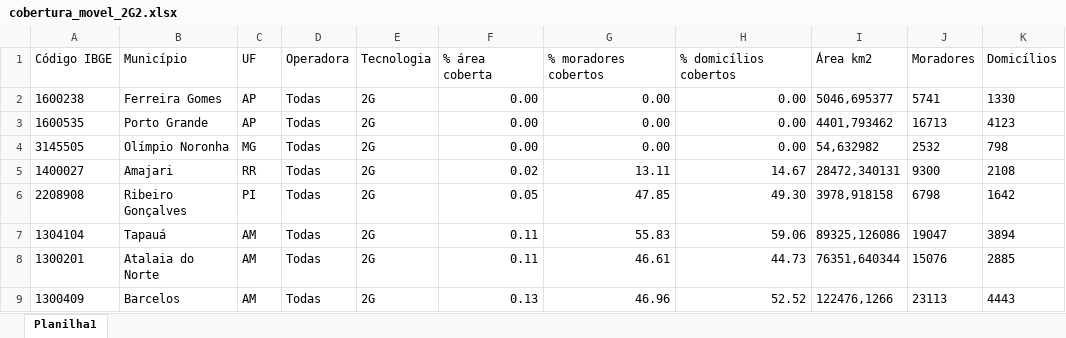
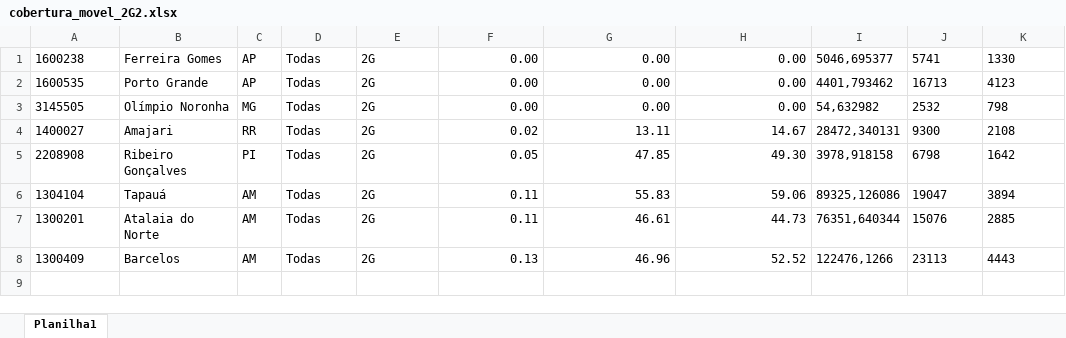
Before and after one commit to sergioacmacedo/trabalho_final_enap, an Excel workbook: dados/cobertura_movel_2G2.xlsx, sheet Planilha1, drawn as a sheet; values as stored, in another font and other column widths than the file's, no borders; the diff names each change by its address in the sheet, - before the commit and + after, or states it on an @@ line.

Commit message:
Update cobertura_movel_2G2.xlsx

```diff
--- a/dados/cobertura_movel_2G2.xlsx (sheet Planilha1)
+++ b/dados/cobertura_movel_2G2.xlsx (sheet Planilha1)
-row 1: Código IBGE | Município | UF | Operadora | Tecnologia | % área coberta | % moradores cobertos | % domicílios cobertos | Área km2 | Moradores | Domicílios
```
